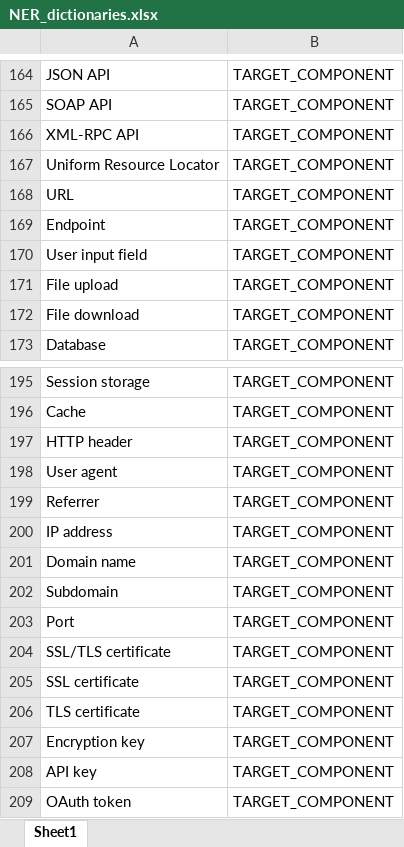
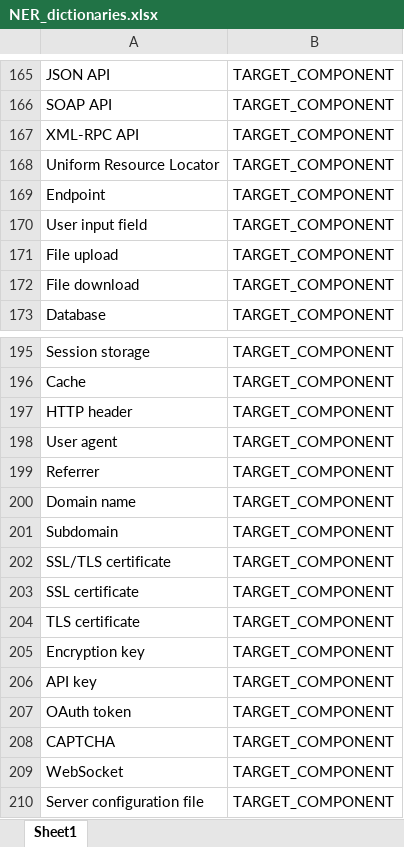
Before and after one commit to francescolonardo/CTF_writeups_NLP_analysis, an Excel workbook: named_entity_recognition/NER_dictionaries.xlsx, sheet Sheet1, drawn as a sheet; only a part is shown, gaps mark what is left out; the shorter side is filled out with more unchanged rows; values as stored, in another font and other column widths than the file's, no borders; removed rows and columns are numbered as before the commit, all else as after; the diff covers the shown part only; the diff names each change by its address in the sheet, - before the commit and + after, or states it on an @@ line.

```diff
--- a/named_entity_recognition/NER_dictionaries.xlsx (sheet Sheet1)
+++ b/named_entity_recognition/NER_dictionaries.xlsx (sheet Sheet1)
-row 168: URL | TARGET_COMPONENT
-row 200: IP address | TARGET_COMPONENT
-row 203: Port | TARGET_COMPONENT
```
Also changed, not shown: 1 added row and 70 edited cells elsewhere in this sheet, 12 other files.
